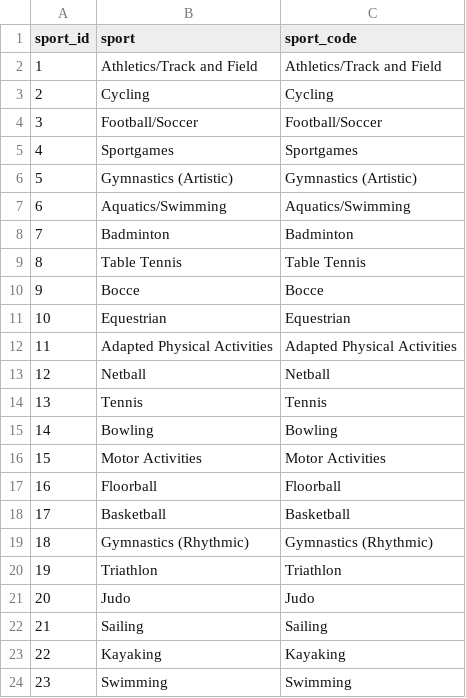
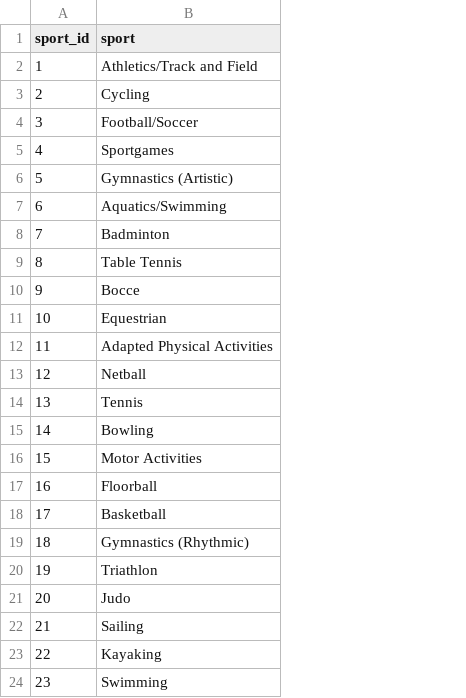
Before and after one commit to r0981071/Data_Pipeline, a CSV file: data/gold/dim_sport.csv, drawn as a sheet; the diff names each change by its address in the sheet, - before the commit and + after, or states it on an @@ line.

Commit message:
deleted unnecessary column on sport dim

```diff
--- a/data/gold/dim_sport.csv
+++ b/data/gold/dim_sport.csv
-column C (sport_code), rows 2-24: Athletics/Track and Field | Cycling | Football/Soccer | Sportgames | Gymnastics (Artistic) | Aquatics/Swimming | Badminton | Table Tennis | Bocce | Equestrian | Adapted Physical Activities | Netball | Tennis | Bowling | Motor Activities | Floorball | Basketball | Gymnastics (Rhythmic) | Triathlon | Judo | Sailing | Kayaking | Swimming
```
Also changed, not shown: 1 other file.
